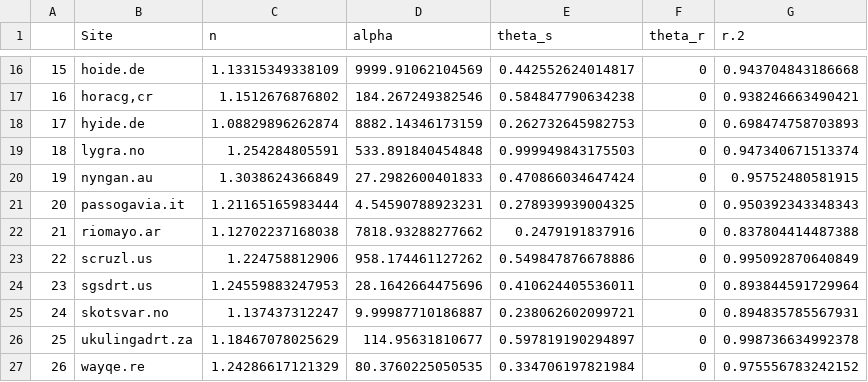
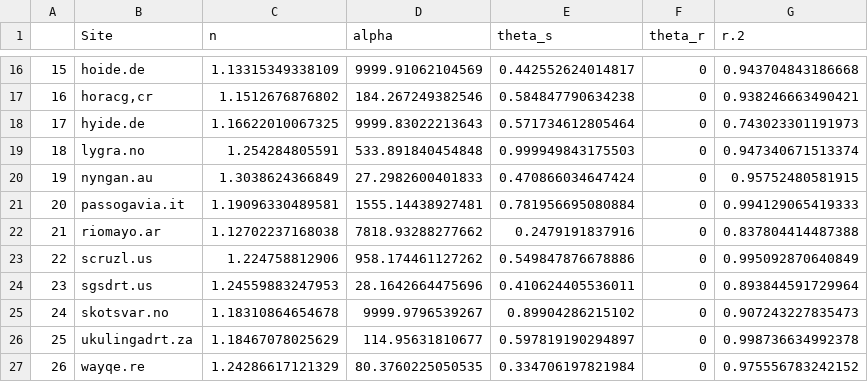
Before and after one commit to Luciana-cloud/DIGME_model, a CSV file: output_files/DIGME_parameters_VG.csv, drawn as a sheet; only a part is shown, gaps mark what is left out.

```diff
--- a/output_files/DIGME_parameters_VG.csv
+++ b/output_files/DIGME_parameters_VG.csv
@@ -17,6 +17,6 @@
 "16","horacg,cr",1.1512676876802,184.267249382546,0.584847790634238,0,0.938246663490421
-"17","hyide.de",1.08829896262874,8882.14346173159,0.262732645982753,0,0.698474758703893
+"17","hyide.de",1.16622010067325,9999.83022213643,0.571734612805464,0,0.743023301191973
 "18","lygra.no",1.254284805591,533.891840454848,0.999949843175503,0,0.947340671513374
 "19","nyngan.au",1.3038624366849,27.2982600401833,0.470866034647424,0,0.95752480581915
-"20","passogavia.it",1.21165165983444,4.54590788923231,0.278939939004325,0,0.950392343348343
+"20","passogavia.it",1.19096330489581,1555.14438927481,0.781956695080884,0,0.994129065419333
 "21","riomayo.ar",1.12702237168038,7818.93288277662,0.2479191837916,0,0.837804414487388
@@ -24,3 +24,3 @@
 "23","sgsdrt.us",1.24559883247953,28.1642664475696,0.410624405536011,0,0.893844591729964
-"24","skotsvar.no",1.137437312247,9.99987710186887,0.238062602099721,0,0.894835785567931
+"24","skotsvar.no",1.18310864654678,9999.9796539267,0.89904286215102,0,0.907243227835473
 "25","ukulingadrt.za",1.18467078025629,114.95631810677,0.597819190294897,0,0.998736634992378
```
Also changed, not shown: General_data/DIGME_physicochemical_clean.csv, 34 other files.
